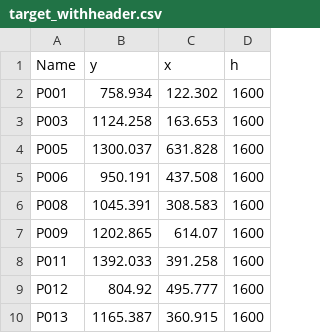
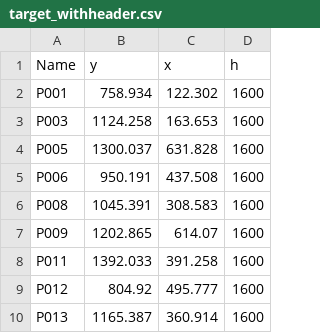
Before and after one commit to zahid0v/2D-Helmert-Transformation, a CSV file: target_withheader.csv, drawn as a sheet.

Commit message:
coords edited

```diff
--- a/target_withheader.csv
+++ b/target_withheader.csv
@@ -9,2 +9,2 @@ P011,1392.033,391.258,1600
 P012,804.92,495.777,1600
-P013,1165.387,360.915,1600
+P013,1165.387,360.914,1600
```
